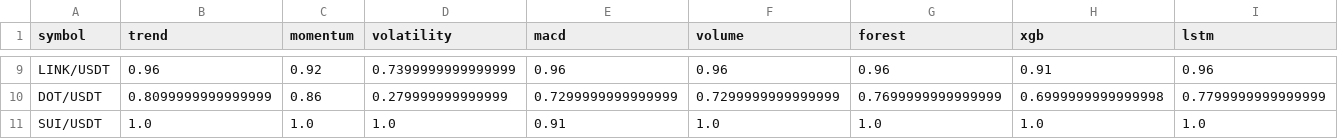
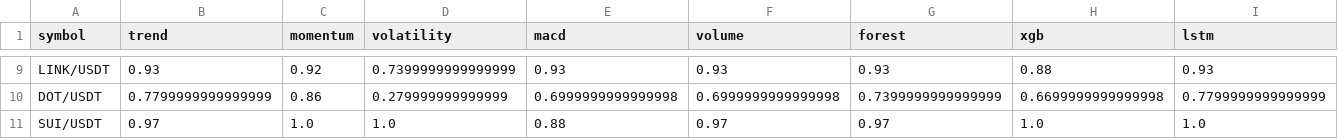
Before and after one commit to Jason12jpg/crypto, a CSV file: data/model_weights.csv, drawn as a sheet; only a part is shown, gaps mark what is left out; the diff covers the shown part only; the diff names each change by its address in the sheet, - before the commit and + after, or states it on an @@ line.

```diff
--- a/data/model_weights.csv
+++ b/data/model_weights.csv
-B9 (trend): 0.96
+B9 (trend): 0.93
-E9 (macd): 0.96
+E9 (macd): 0.93
-F9 (volume): 0.96
+F9 (volume): 0.93
-G9 (forest): 0.96
+G9 (forest): 0.93
-H9 (xgb): 0.91
+H9 (xgb): 0.88
-I9 (lstm): 0.96
+I9 (lstm): 0.93
-B10 (trend): 0.8099999999999999
+B10 (trend): 0.7799999999999999
-E10 (macd): 0.7299999999999999
+E10 (macd): 0.6999999999999998
-F10 (volume): 0.7299999999999999
+F10 (volume): 0.6999999999999998
-G10 (forest): 0.7699999999999999
+G10 (forest): 0.7399999999999999
-H10 (xgb): 0.6999999999999998
+H10 (xgb): 0.6699999999999998
-B11 (trend): 1.0
+B11 (trend): 0.97
-E11 (macd): 0.91
+E11 (macd): 0.88
-F11 (volume): 1.0
+F11 (volume): 0.97
-G11 (forest): 1.0
+G11 (forest): 0.97
```
Also changed, not shown: 33 edited cells elsewhere in this file, data/prediction_log.csv, 1 other file.
